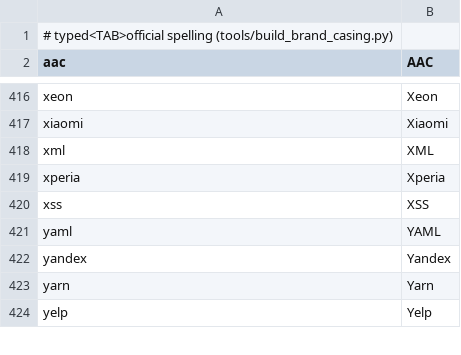
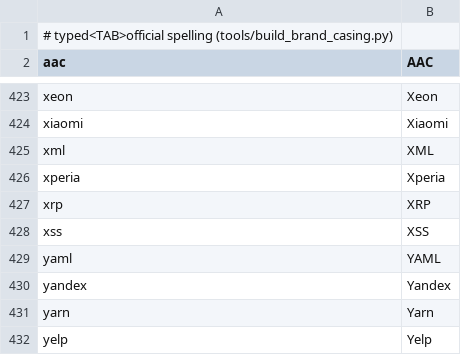
Before and after one commit to J-KAMMA/compound-ime, a TSV file: tools/data/brand-casing.tsv, drawn as a sheet; only a part is shown, gaps mark what is left out; the diff covers the shown part only; the diff names each change by its address in the sheet, - before the commit and + after, or states it on an @@ line.

```diff
--- a/tools/data/brand-casing.tsv
+++ b/tools/data/brand-casing.tsv
+row 427: xrp | XRP
```
Also changed, not shown: 7 added rows elsewhere in this file, tools/data/brand-casing-fixes.tsv, 4 other files.
